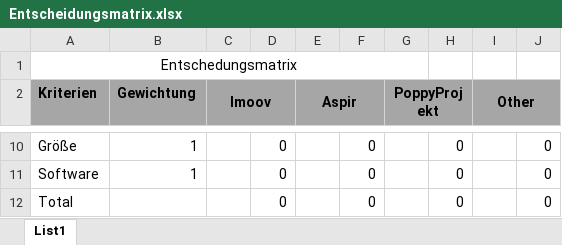
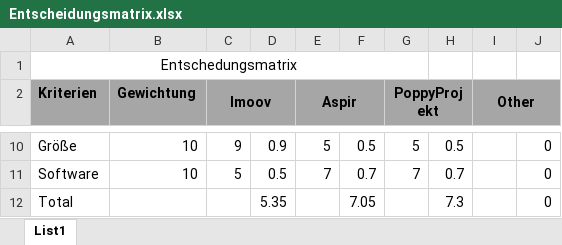
Before and after one commit to schire140195/Humanoid-Robot, an Excel workbook: Entscheidungsmatrix.xlsx, sheet List1, drawn as a sheet; only a part is shown, gaps mark what is left out; values as stored, in another font and other column widths than the file's, no borders; the diff covers the shown part only; the diff names each change by its address in the sheet, - before the commit and + after, or states it on an @@ line.

```diff
--- a/Entscheidungsmatrix.xlsx (sheet List1)
+++ b/Entscheidungsmatrix.xlsx (sheet List1)
-B10:B11 (Gewichtung): 1
+B10:B11 (Gewichtung): 10
-C10 (Imoov): (empty)
+C10 (Imoov): 9
-D10: 0
+D10: 0.9
-E10 (Aspir): (empty)
+E10 (Aspir): 5
-F10: 0
+F10: 0.5
-G10 (PoppyProjekt): (empty)
+G10 (PoppyProjekt): 5
-H10: 0
+H10: 0.5
-C11 (Imoov): (empty)
+C11 (Imoov): 5
-D11: 0
+D11: 0.5
-E11 (Aspir): (empty)
+E11 (Aspir): 7
-F11: 0
+F11: 0.7
-G11 (PoppyProjekt): (empty)
+G11 (PoppyProjekt): 7
-H11: 0
+H11: 0.7
-D12: 0
+D12: 5.35
-F12: 0
+F12: 7.05
-H12: 0
+H12: 7.3
```
Also changed, not shown: 40 edited cells elsewhere in this sheet, 1 other file.
